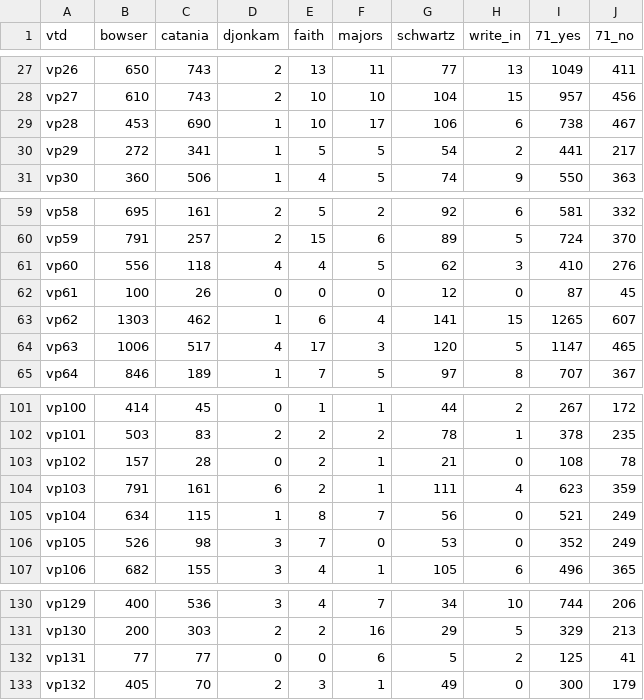
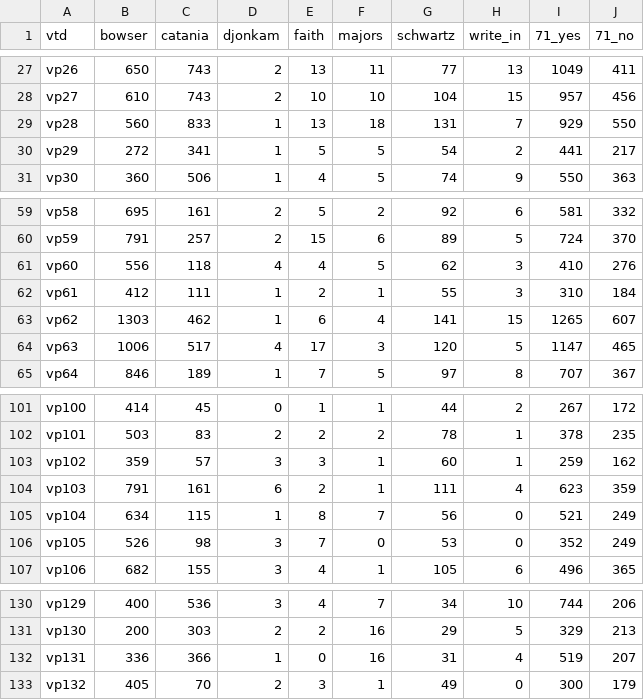
Before and after one commit to cmgiven/open-election-map, a CSV file: data/results.csv, drawn as a sheet; only a part is shown, gaps mark what is left out; the diff covers the shown part only.

```diff
--- a/data/results.csv
+++ b/data/results.csv
@@ -28,3 +28,3 @@ vp26,650,743,2,13,11,77,13,1049,411
 vp27,610,743,2,10,10,104,15,957,456
-vp28,453,690,1,10,17,106,6,738,467
+vp28,560,833,1,13,18,131,7,929,550
 vp29,272,341,1,5,5,54,2,441,217
@@ -61,3 +61,3 @@ vp59,791,257,2,15,6,89,5,724,370
 vp60,556,118,4,4,5,62,3,410,276
-vp61,100,26,0,0,0,12,0,87,45
+vp61,412,111,1,2,1,55,3,310,184
 vp62,1303,462,1,6,4,141,15,1265,607
@@ -102,3 +102,3 @@ vp100,414,45,0,1,1,44,2,267,172
 vp101,503,83,2,2,2,78,1,378,235
-vp102,157,28,0,2,1,21,0,108,78
+vp102,359,57,3,3,1,60,1,259,162
 vp103,791,161,6,2,1,111,4,623,359
@@ -131,3 +131,3 @@ vp129,400,536,3,4,7,34,10,744,206
 vp130,200,303,2,2,16,29,5,329,213
-vp131,77,77,0,0,6,5,2,125,41
+vp131,336,366,1,0,16,31,4,519,207
 vp132,405,70,2,3,1,49,0,300,179
```
Also changed, not shown: 34 edited cells elsewhere in this file.
